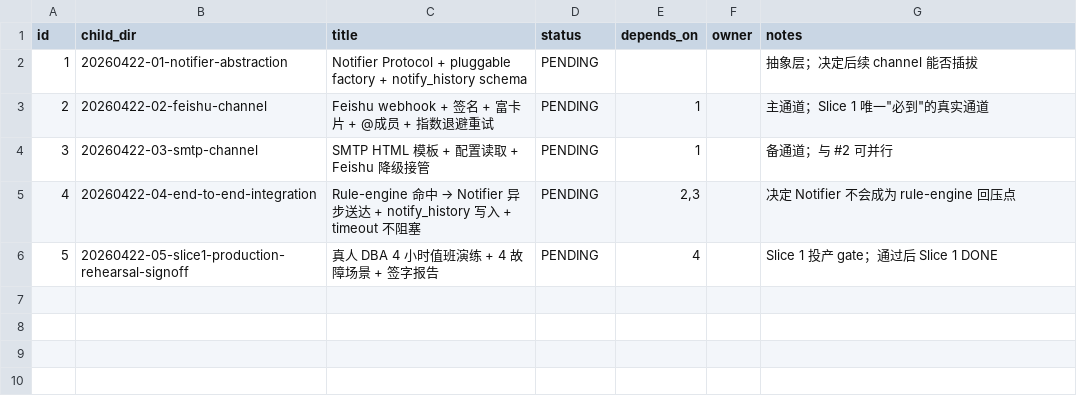
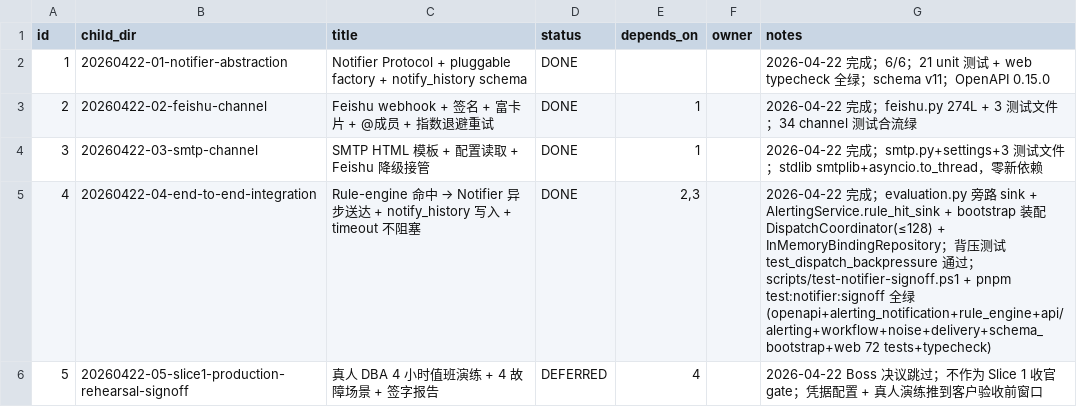
Before and after one commit to liumingjian/db-monitor, a CSV file: .codex-tasks/20260422-slice01-epic16-notifier-reality/SUBTASKS.csv, drawn as a sheet.

```diff
--- a/.codex-tasks/20260422-slice01-epic16-notifier-reality/SUBTASKS.csv
+++ b/.codex-tasks/20260422-slice01-epic16-notifier-reality/SUBTASKS.csv
@@ -1,6 +1,6 @@
 id,child_dir,title,status,depends_on,owner,notes
-1,20260422-01-notifier-abstraction,Notifier Protocol + pluggable factory + notify_history schema,PENDING,,,抽象层；决定后续 channel 能否插拔
-2,20260422-02-feishu-channel,Feishu webhook + 签名 + 富卡片 + @成员 + 指数退避重试,PENDING,1,,主通道；Slice 1 唯一"必到"的真实通道
-3,20260422-03-smtp-channel,SMTP HTML 模板 + 配置读取 + Feishu 降级接管,PENDING,1,,备通道；与 #2 可并行
-4,20260422-04-end-to-end-integration,Rule-engine 命中 → Notifier 异步送达 + notify_history 写入 + timeout 不阻塞,PENDING,"2,3",,决定 Notifier 不会成为 rule-engine 回压点
-5,20260422-05-slice1-production-rehearsal-signoff,真人 DBA 4 小时值班演练 + 4 故障场景 + 签字报告,PENDING,4,,Slice 1 投产 gate；通过后 Slice 1 DONE
+1,20260422-01-notifier-abstraction,Notifier Protocol + pluggable factory + notify_history schema,DONE,,,"2026-04-22 完成；6/6；21 unit 测试 + web typecheck 全绿；schema v11；OpenAPI 0.15.0"
+2,20260422-02-feishu-channel,Feishu webhook + 签名 + 富卡片 + @成员 + 指数退避重试,DONE,1,,"2026-04-22 完成；feishu.py 274L + 3 测试文件；34 channel 测试合流绿"
+3,20260422-03-smtp-channel,SMTP HTML 模板 + 配置读取 + Feishu 降级接管,DONE,1,,"2026-04-22 完成；smtp.py+settings+3 测试文件；stdlib smtplib+asyncio.to_thread，零新依赖"
+4,20260422-04-end-to-end-integration,Rule-engine 命中 → Notifier 异步送达 + notify_history 写入 + timeout 不阻塞,DONE,"2,3",,"2026-04-22 完成；evaluation.py 旁路 sink + AlertingService.rule_hit_sink + bootstrap 装配 DispatchCoordinator(≤128) + InMemoryBindingRepository；背压测试 test_dispatch_backpressure 通过；scripts/test-notifier-signoff.ps1 + pnpm test:notifier:signoff 全绿 (openapi+alerting_notification+rule_engine+api/alerting+workflow+noise+delivery+schema_bootstrap+web 72 tests+typecheck)"
+5,20260422-05-slice1-production-rehearsal-signoff,真人 DBA 4 小时值班演练 + 4 故障场景 + 签字报告,DEFERRED,4,,"2026-04-22 Boss 决议跳过；不作为 Slice 1 收官 gate；凭据配置 + 真人演练推到客户验收前窗口"
```
Also changed, not shown: .codex-tasks/20260422-slice01-epic16-notifier-reality/tasks/20260422-01-notifier-abstraction/TODO.csv, .codex-tasks/20260422-slice01-epic16-notifier-reality/tasks/20260422-02-feishu-channel/TODO.csv, 50 other files.
